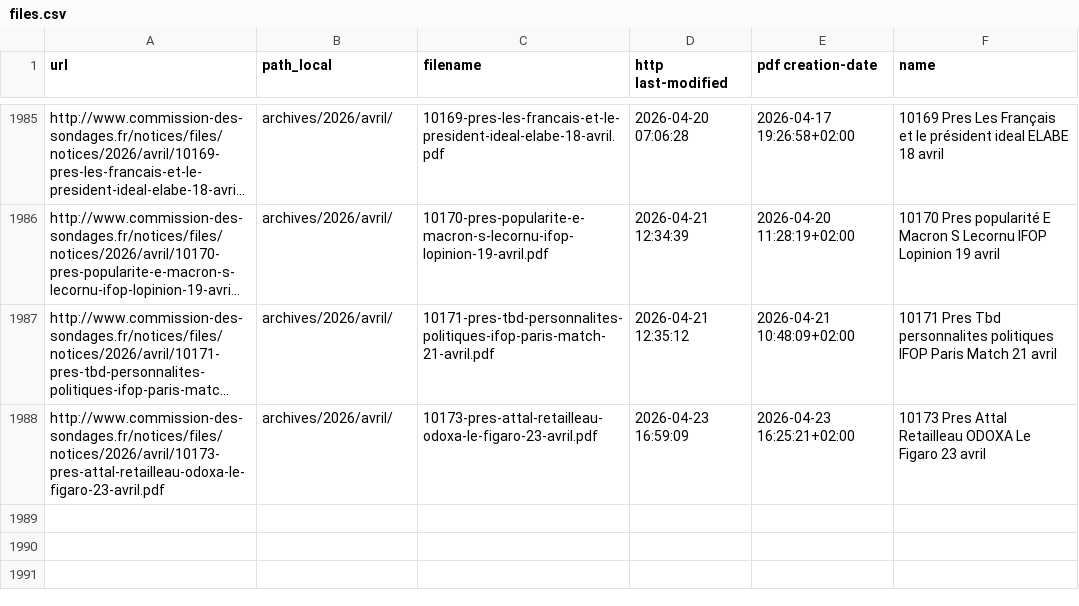
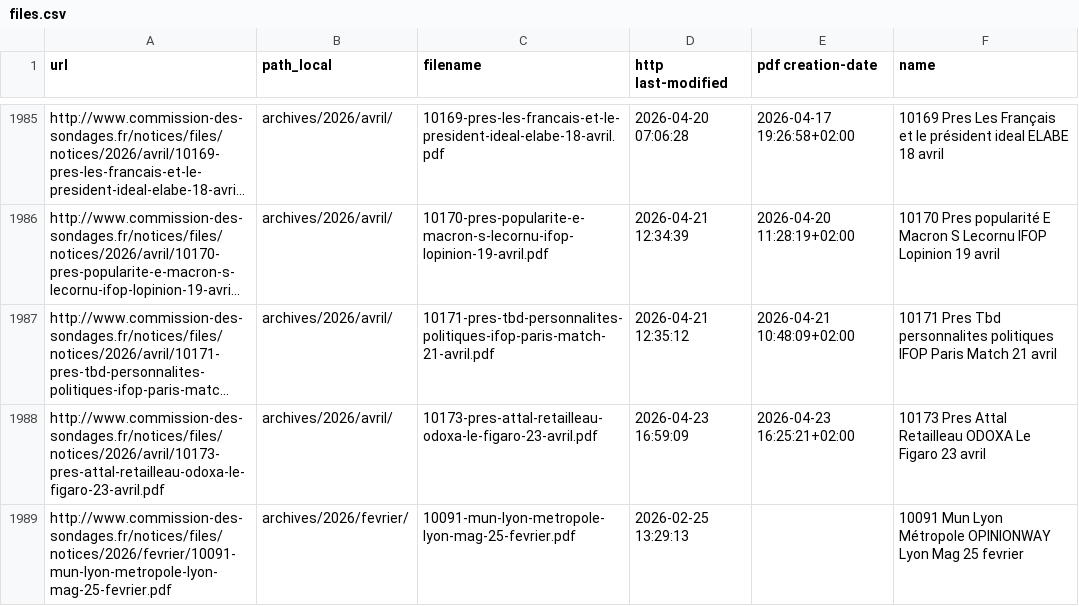
Before and after one commit to MieuxVoter/sondages-commission-index, a CSV file: files.csv, drawn as a sheet; only a part is shown, gaps mark what is left out; long unchanged cells end in …; the diff names each change by its address in the sheet, - before the commit and + after, or states it on an @@ line.

```diff
--- a/files.csv
+++ b/files.csv
+row 1989: http://www.commission-des-sondages.fr/notices/files/notices/2026/fevrier/10091-mun-lyon-metropole-lyon-mag-25-fevrier.pdf | archives/2026/fevrier/ | 10091-mun-lyon-metropole-lyon-mag-25-fevrier.pdf | 2026-02-25 13:29:13 |  | 10091 Mun Lyon Métropole OPINIONWAY Lyon Mag 25 fevrier
```
Also changed, not shown: base.csv, notices_catalog.csv.
